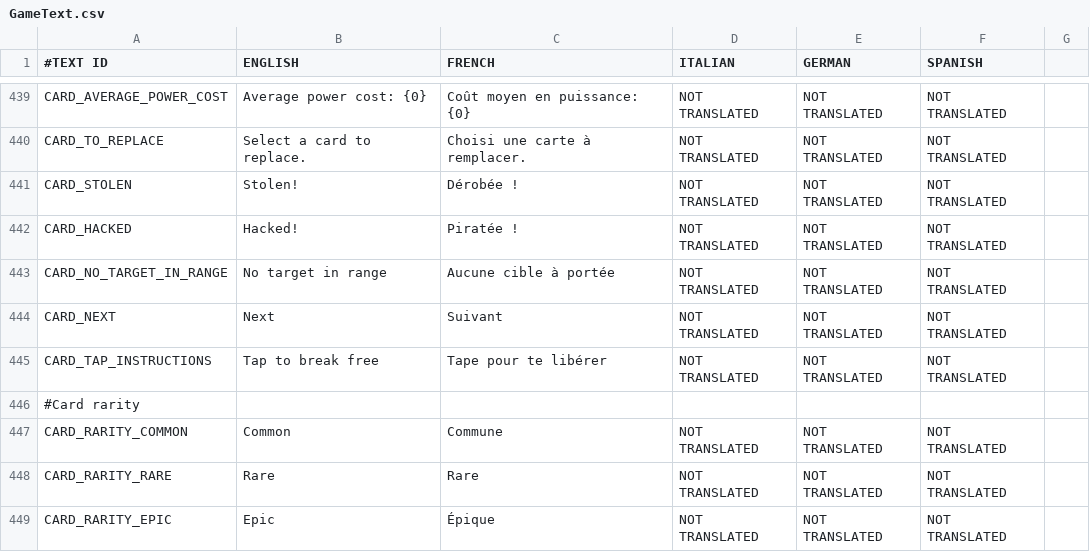
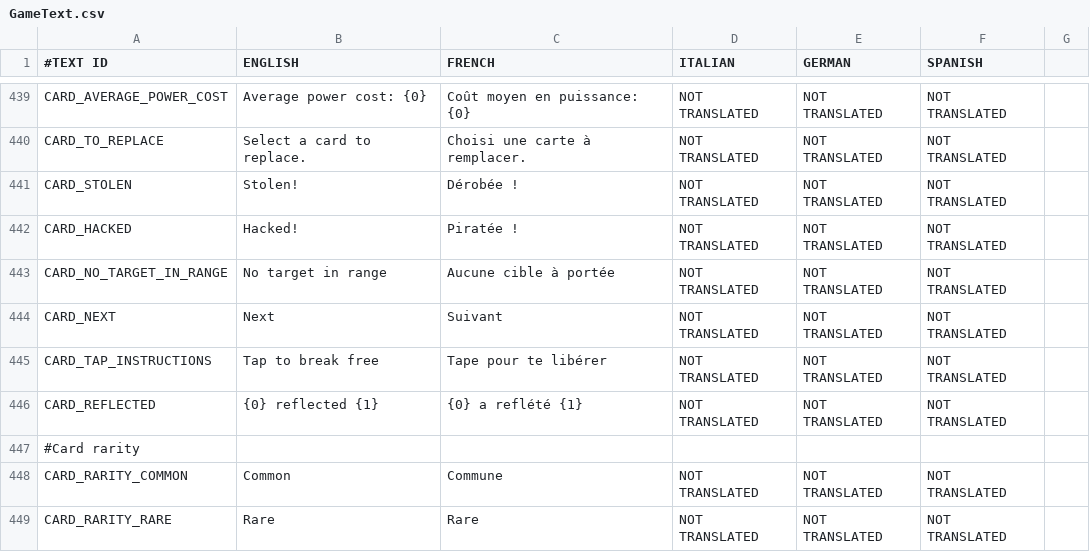
Before and after one commit to shahbazGamedev/Hero-s-Run, a CSV file: Assets/Resources/Localization/GameText.csv, drawn as a sheet; only a part is shown, gaps mark what is left out; the shorter side is filled out with more unchanged rows; the diff names each change by its address in the sheet, - before the commit and + after, or states it on an @@ line.

Commit message:
Minor fixes
1) added Team ID in player settings
2) simplified and localized card reflect text
3) added auto-rotate
4) added defer bottom edge defer
5) fixed card 1 and card 2 texts overlapping

```diff
--- a/Assets/Resources/Localization/GameText.csv
+++ b/Assets/Resources/Localization/GameText.csv
+row 446: CARD_REFLECTED | {0} reflected {1} | {0} a reflété {1} | NOT TRANSLATED | NOT TRANSLATED | NOT TRANSLATED
```
Also changed, not shown: 9 other files.
